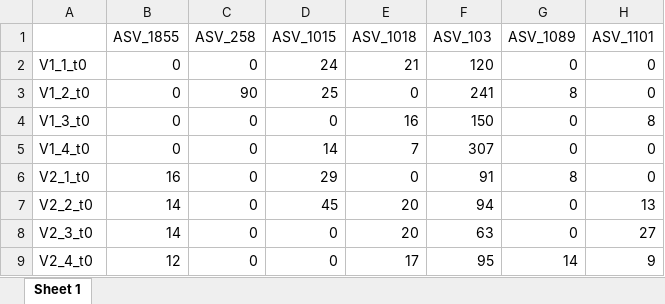
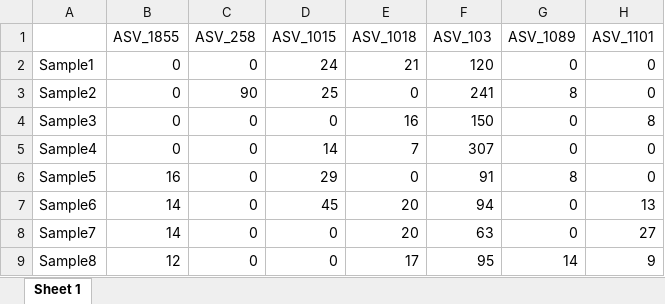
Before and after one commit to MolinLab/Holomics, an Excel workbook: vignettes/data/asv_small.xlsx, sheet Sheet 1, drawn as a sheet; values as stored, in another font and other column widths than the file's, no borders; the diff names each change by its address in the sheet, - before the commit and + after, or states it on an @@ line.

Commit message:
Updated vignette tables and figure caption format

```diff
--- a/vignettes/data/asv_small.xlsx (sheet Sheet 1)
+++ b/vignettes/data/asv_small.xlsx (sheet Sheet 1)
-A2: V1_1_t0
+A2: Sample1
-A3: V1_2_t0
+A3: Sample2
-A4: V1_3_t0
+A4: Sample3
-A5: V1_4_t0
+A5: Sample4
-A6: V2_1_t0
+A6: Sample5
-A7: V2_2_t0
+A7: Sample6
-A8: V2_3_t0
+A8: Sample7
-A9: V2_4_t0
+A9: Sample8
```
Also changed, not shown: vignettes/data/labels.xlsx, 1 other file.
